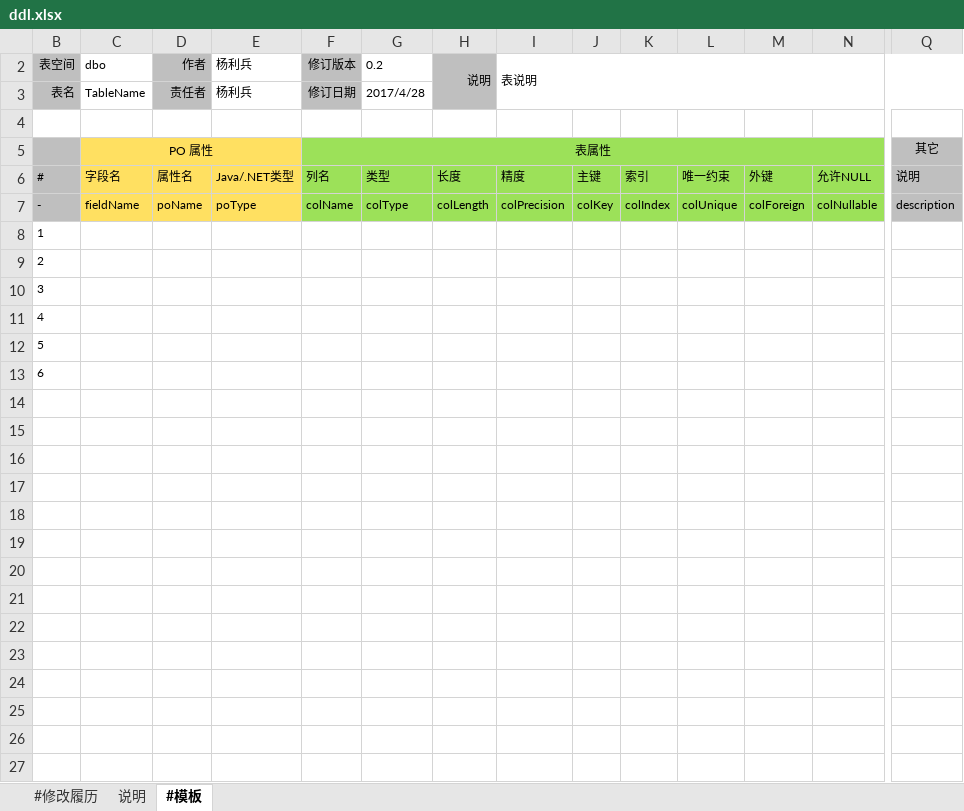
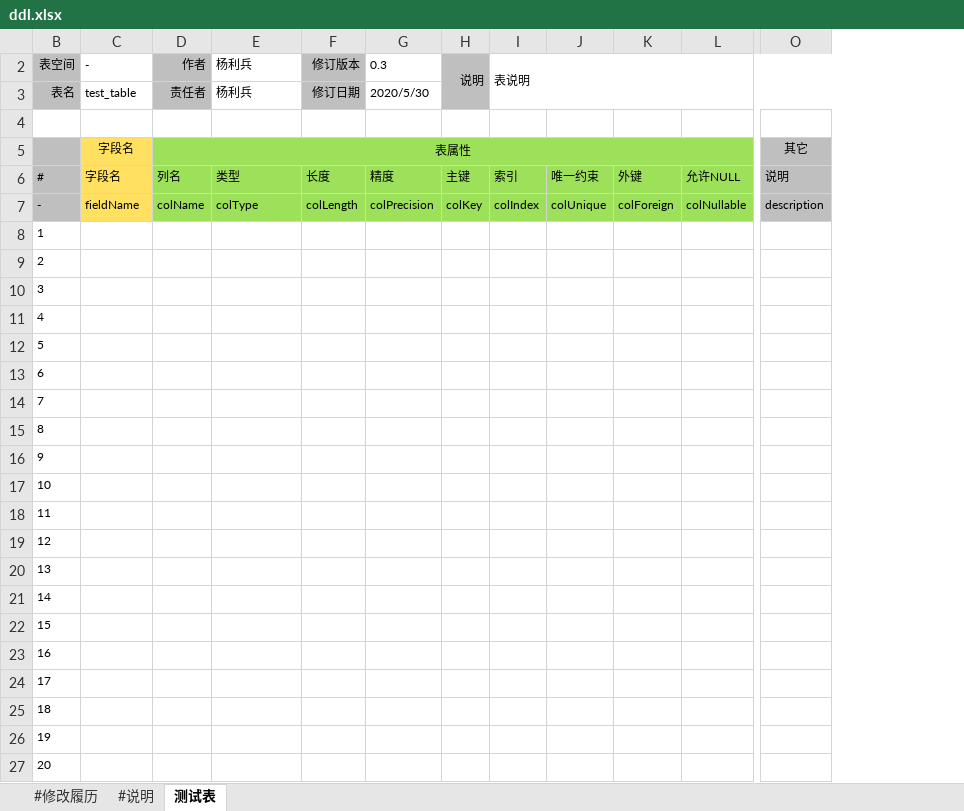
Before and after one commit to excel-code-generator/code-generator, an Excel workbook: template/ddl.xlsx, sheet 测试表, drawn as a sheet; only a part is shown, gaps mark what is left out; values as stored, in another font and other column widths than the file's, no borders; removed rows and columns are numbered as before the commit, all else as after; rows hold the shown columns only; the diff names each change by its address in the sheet, - before the commit and + after, or states it on an @@ line.

```diff
--- a/template/ddl.xlsx (sheet 测试表)
+++ b/template/ddl.xlsx (sheet 测试表)
-sheet tab: 说明
+sheet tab: #说明
-sheet tab: #模板
+sheet tab: 测试表
-column F, rows 6-7: 列名 | colName
-column G, rows 6-7: 类型 | colType
-row 2: 表空间 | dbo | 作者 | 杨利兵 | 修订版本 | 0.2 | 说明 | 表说明
-row 3: 表名 | TableName | 责任者 | 杨利兵 | 修订日期 | 2017/4/28
+row 2: 表空间 | - | 作者 | 杨利兵 | 修订版本 | 0.3 | 说明 | 表说明
+row 3: 表名 | test_table | 责任者 | 杨利兵 | 修订日期 | 2020/5/30
-row 5:  | PO 属性 |  |  | 表属性 |  |  |  |  |  |  |  |  | 其它
+row 5:  | 字段名 | 表属性 |  |  |  |  |  |  |  |  | 其它
-D6: 属性名
+D6: 列名
-D6:E7 fill: #FFE061
+D6:E7 fill: #9CE159
-E6: Java/.NET类型
+E6: 类型
-D7: poName
+D7: colName
-E7: poType
+E7: colType
+row 14: 7
+row 15: 8
+row 16: 9
+row 17: 10
+row 18: 11
+row 19: 12
+row 20: 13
+row 21: 14
+row 22: 15
+row 23: 16
+row 24: 17
+row 25: 18
+row 26: 19
+row 27: 20
```
Also changed, not shown: sheet #修改履历, formulas that keep their value, template/dml.xlsx, template/message.xlsx.
